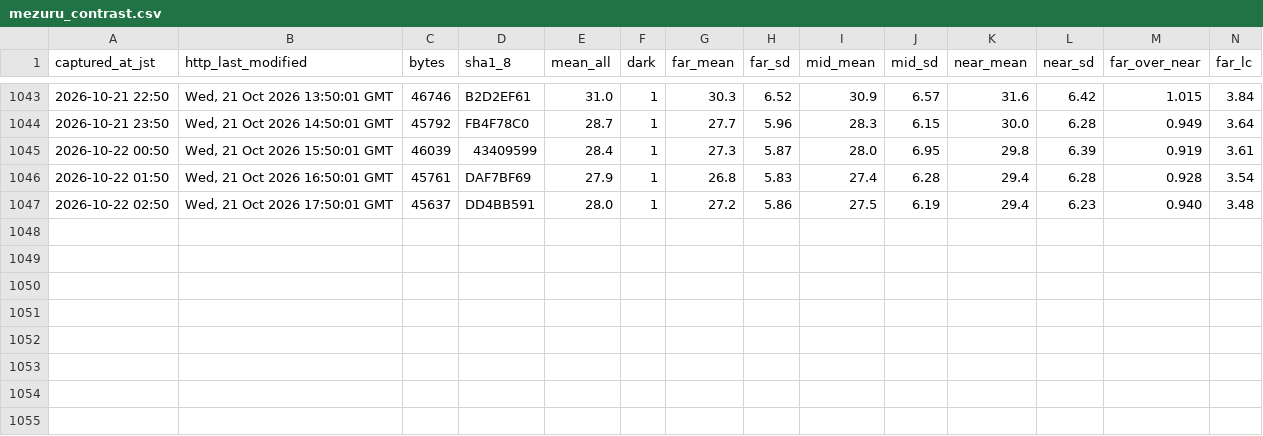
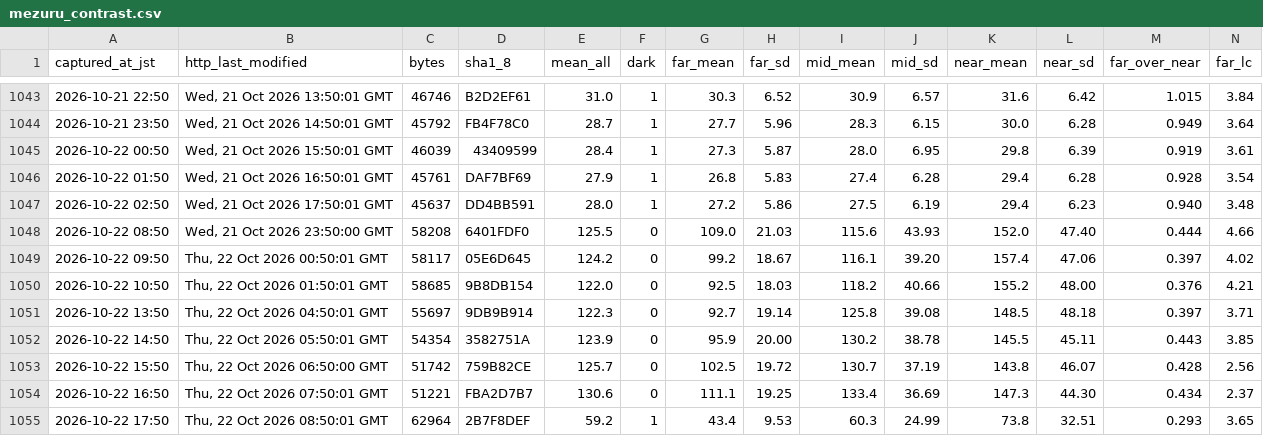
Before and after one commit to t-fukuda-ux/karstweather, a CSV file: camera/mezuru_contrast.csv, drawn as a sheet; only a part is shown, gaps mark what is left out; rows hold the shown columns only; the diff names each change by its address in the sheet, - before the commit and + after, or states it on an @@ line.

```diff
--- a/camera/mezuru_contrast.csv
+++ b/camera/mezuru_contrast.csv
+row 1048: 2026-10-22 08:50 | Wed, 21 Oct 2026 23:50:00 GMT | 58208 | 6401FDF0 | 125.5 | 0 | 109.0 | 21.03 | 115.6 | 43.93 | 152.0 | 47.40 | 0.444 | 4.66
+row 1049: 2026-10-22 09:50 | Thu, 22 Oct 2026 00:50:01 GMT | 58117 | 05E6D645 | 124.2 | 0 | 99.2 | 18.67 | 116.1 | 39.20 | 157.4 | 47.06 | 0.397 | 4.02
+row 1050: 2026-10-22 10:50 | Thu, 22 Oct 2026 01:50:01 GMT | 58685 | 9B8DB154 | 122.0 | 0 | 92.5 | 18.03 | 118.2 | 40.66 | 155.2 | 48.00 | 0.376 | 4.21
+row 1051: 2026-10-22 13:50 | Thu, 22 Oct 2026 04:50:01 GMT | 55697 | 9DB9B914 | 122.3 | 0 | 92.7 | 19.14 | 125.8 | 39.08 | 148.5 | 48.18 | 0.397 | 3.71
+row 1052: 2026-10-22 14:50 | Thu, 22 Oct 2026 05:50:01 GMT | 54354 | 3582751A | 123.9 | 0 | 95.9 | 20.00 | 130.2 | 38.78 | 145.5 | 45.11 | 0.443 | 3.85
+row 1053: 2026-10-22 15:50 | Thu, 22 Oct 2026 06:50:00 GMT | 51742 | 759B82CE | 125.7 | 0 | 102.5 | 19.72 | 130.7 | 37.19 | 143.8 | 46.07 | 0.428 | 2.56
+row 1054: 2026-10-22 16:50 | Thu, 22 Oct 2026 07:50:01 GMT | 51221 | FBA2D7B7 | 130.6 | 0 | 111.1 | 19.25 | 133.4 | 36.69 | 147.3 | 44.30 | 0.434 | 2.37
+row 1055: 2026-10-22 17:50 | Thu, 22 Oct 2026 08:50:01 GMT | 62964 | 2B7F8DEF | 59.2 | 1 | 43.4 | 9.53 | 60.3 | 24.99 | 73.8 | 32.51 | 0.293 | 3.65
```
Also changed, not shown: camera/fog_forecast.csv.
